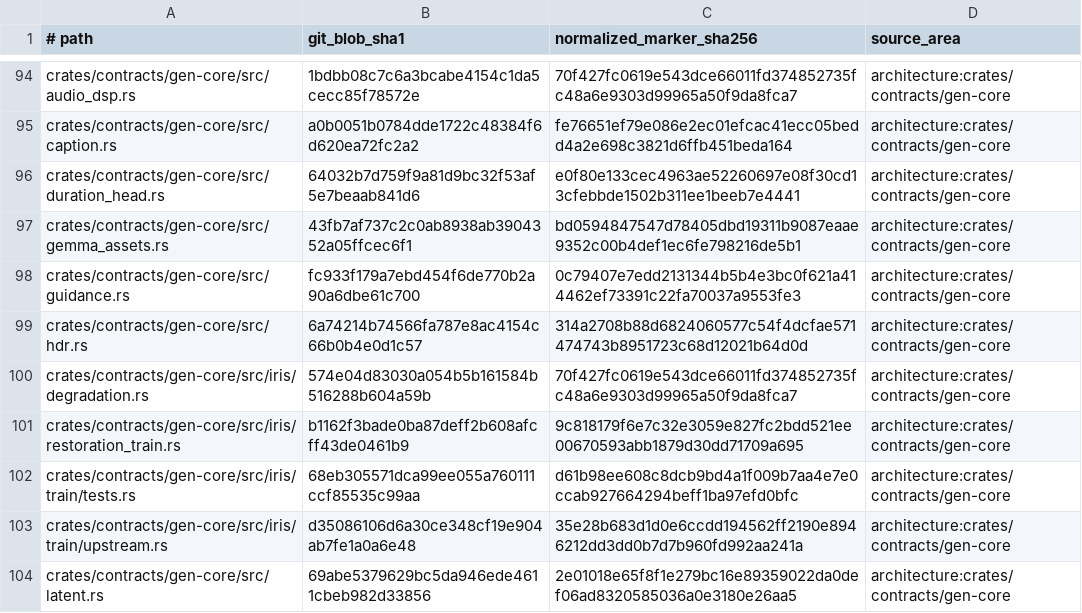
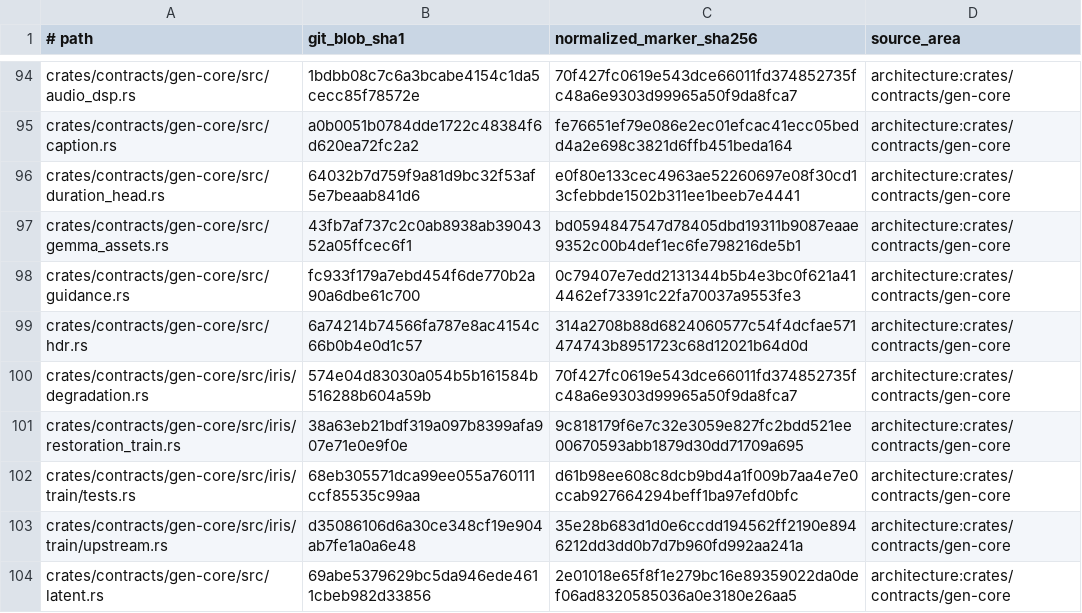
Before and after one commit to Prog-Newb/SceneWorks, a TSV file: config/inference-provenance-candidates.tsv, drawn as a sheet; only a part is shown, gaps mark what is left out.

Commit message:
feat(sc-25690): final inference pin 6e402df8f; MLX activation checkpointing for Iris depth and restoration
- Inference pin 6e402df8f (inference #1243: MLX activation checkpointing for depth / restoration
  training). Capability facts re-dumped at the pin on both lanes (content identical; revision
  labels only) and the derived artifacts regenerated.
- Gradient checkpointing for depth / restoration is implemented on both native lanes: MLX joins
  iris_gradient_checkpointing_lanes, with measured MLX full_ac rows (active peak, cache off, run
  38405154244): depth 1024 63.01 GB, restoration 512 63.21 GB and 1024 77.25 GB.
- New real-weight leg: a depth full fine-tune under checkpointing, canceled after its first
  durable checkpoint and resumed with the continuation assertion.

Co-Authored-By: Weave Router <router@weaveos.com>

```diff
--- a/config/inference-provenance-candidates.tsv
+++ b/config/inference-provenance-candidates.tsv
@@ -100,3 +100,3 @@ crates/contracts/gen-core/src/hdr.rs	6a74214b74566fa787e8ac4154c66b0b4e0d1c57	31
 crates/contracts/gen-core/src/iris/degradation.rs	574e04d83030a054b5b161584b516288b604a59b	70f427fc0619e543dce66011fd374852735fc48a6e9303d99965a50f9da8fca7	architecture:crates/contracts/gen-core
-crates/contracts/gen-core/src/iris/restoration_train.rs	b1162f3bade0ba87deff2b608afcff43de0461b9	9c818179f6e7c32e3059e827fc2bdd521ee00670593abb1879d30dd71709a695	architecture:crates/contracts/gen-core
+crates/contracts/gen-core/src/iris/restoration_train.rs	38a63eb21bdf319a097b8399afa907e71e0e9f0e	9c818179f6e7c32e3059e827fc2bdd521ee00670593abb1879d30dd71709a695	architecture:crates/contracts/gen-core
 crates/contracts/gen-core/src/iris/train/tests.rs	68eb305571dca99ee055a760111ccf85535c99aa	d61b98ee608c8dcb9bd4a1f009b7aa4e7e0ccab927664294beff1ba97efd0bfc	architecture:crates/contracts/gen-core
```
Also changed, not shown: 21 other files.
